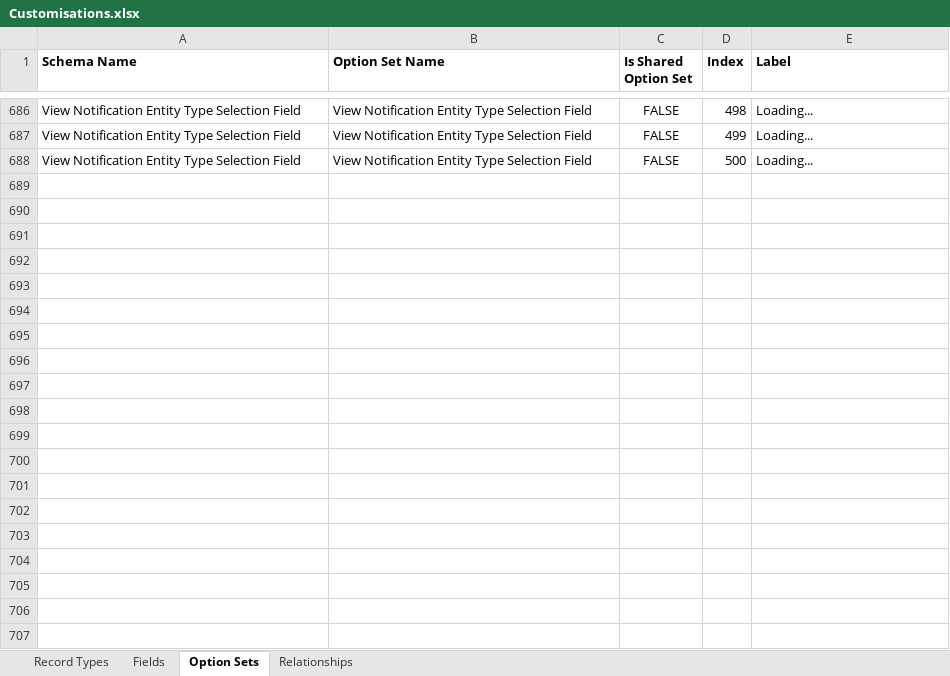
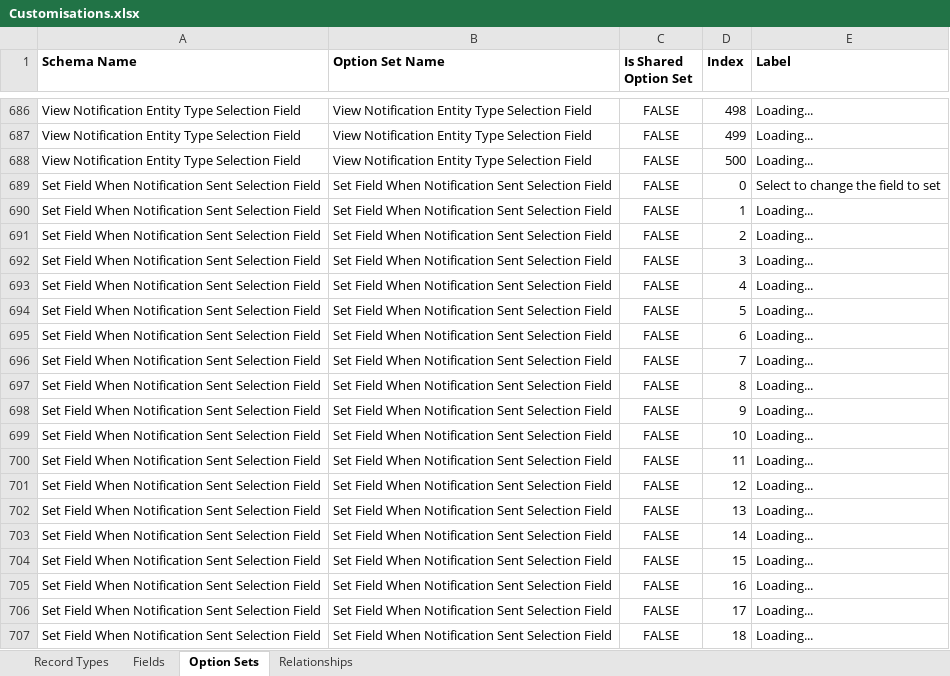
Before and after one commit to josephmcmac/JosephM.Xrm.WorkflowScheduler, an Excel workbook: Customisations/Customisations.xlsx, sheet Option Sets, drawn as a sheet; only a part is shown, gaps mark what is left out; values as stored, in another font and other column widths than the file's, no borders; the diff covers the shown part only; the diff names each change by its address in the sheet, - before the commit and + after, or states it on an @@ line.

Commit message:
Added a picklist for selecting the field to set when notification sent

```diff
--- a/Customisations/Customisations.xlsx (sheet Option Sets)
+++ b/Customisations/Customisations.xlsx (sheet Option Sets)
+row 689: Set Field When Notification Sent Selection Field | Set Field When Notification Sent Selection Field | FALSE | 0 | Select to change the field to set
+row 690: Set Field When Notification Sent Selection Field | Set Field When Notification Sent Selection Field | FALSE | 1 | Loading...
+row 691: Set Field When Notification Sent Selection Field | Set Field When Notification Sent Selection Field | FALSE | 2 | Loading...
+row 692: Set Field When Notification Sent Selection Field | Set Field When Notification Sent Selection Field | FALSE | 3 | Loading...
+row 693: Set Field When Notification Sent Selection Field | Set Field When Notification Sent Selection Field | FALSE | 4 | Loading...
+row 694: Set Field When Notification Sent Selection Field | Set Field When Notification Sent Selection Field | FALSE | 5 | Loading...
+row 695: Set Field When Notification Sent Selection Field | Set Field When Notification Sent Selection Field | FALSE | 6 | Loading...
+row 696: Set Field When Notification Sent Selection Field | Set Field When Notification Sent Selection Field | FALSE | 7 | Loading...
+row 697: Set Field When Notification Sent Selection Field | Set Field When Notification Sent Selection Field | FALSE | 8 | Loading...
+row 698: Set Field When Notification Sent Selection Field | Set Field When Notification Sent Selection Field | FALSE | 9 | Loading...
+row 699: Set Field When Notification Sent Selection Field | Set Field When Notification Sent Selection Field | FALSE | 10 | Loading...
+row 700: Set Field When Notification Sent Selection Field | Set Field When Notification Sent Selection Field | FALSE | 11 | Loading...
+row 701: Set Field When Notification Sent Selection Field | Set Field When Notification Sent Selection Field | FALSE | 12 | Loading...
+row 702: Set Field When Notification Sent Selection Field | Set Field When Notification Sent Selection Field | FALSE | 13 | Loading...
+row 703: Set Field When Notification Sent Selection Field | Set Field When Notification Sent Selection Field | FALSE | 14 | Loading...
+row 704: Set Field When Notification Sent Selection Field | Set Field When Notification Sent Selection Field | FALSE | 15 | Loading...
+row 705: Set Field When Notification Sent Selection Field | Set Field When Notification Sent Selection Field | FALSE | 16 | Loading...
+row 706: Set Field When Notification Sent Selection Field | Set Field When Notification Sent Selection Field | FALSE | 17 | Loading...
+row 707: Set Field When Notification Sent Selection Field | Set Field When Notification Sent Selection Field | FALSE | 18 | Loading...
```
Also changed, not shown: 182 added rows elsewhere in this sheet, sheet Fields, 5 other files.
